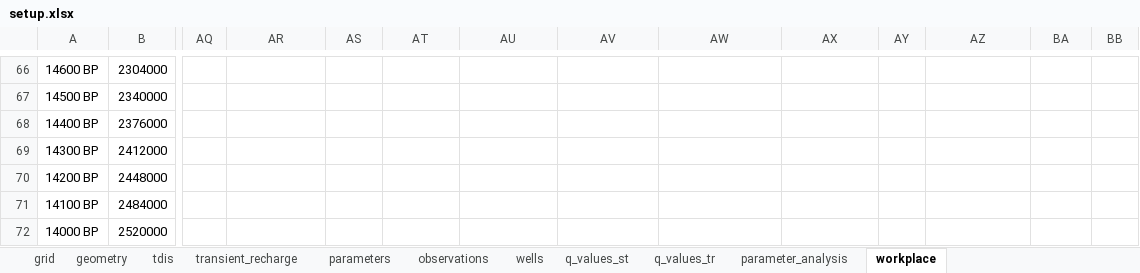
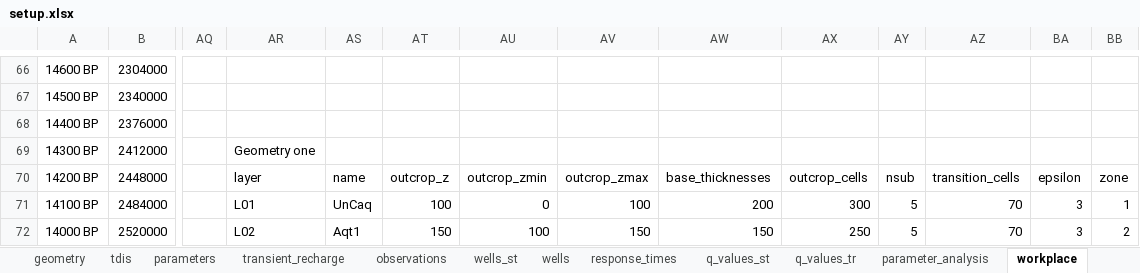
Before and after one commit to femarivera/ConfinedLab, an Excel workbook: assets/3D/setup.xlsx, sheet workplace, drawn as a sheet; only a part is shown, gaps mark what is left out; values as stored, in another font and other column widths than the file's, no borders; the diff covers the shown part only; the diff names each change by its address in the sheet, - before the commit and + after, or states it on an @@ line.

```diff
--- a/assets/3D/setup.xlsx (sheet workplace)
+++ b/assets/3D/setup.xlsx (sheet workplace)
+sheet tab: wells_st
+sheet tab: response_times
@@ sheet tab order changed: geometry | tdis | parameters | transient_recharge | observations | wells_st | wells | response_times | q_values_st | q_values_tr | parameter_analysis | workplace @@
-AR69: (empty)
+AR69: Geometry one
-AR70: (empty)
+AR70: layer
-AS70: (empty)
+AS70: name
-AT70: (empty)
+AT70: outcrop_z
-AU70: (empty)
+AU70: outcrop_zmin
-AV70: (empty)
+AV70: outcrop_zmax
-AW70: (empty)
+AW70: base_thicknesses
-AX70: (empty)
+AX70: outcrop_cells
-AY70: (empty)
+AY70: nsub
-AZ70: (empty)
+AZ70: transition_cells
-BA70: (empty)
+BA70: epsilon
-BB70: (empty)
+BB70: zone
-AR71: (empty)
+AR71: L01
-AS71: (empty)
+AS71: UnCaq
-AT71: (empty)
+AT71: 100
-AU71: (empty)
+AU71: 0
-AV71: (empty)
+AV71: 100
-AW71: (empty)
+AW71: 200
-AX71: (empty)
+AX71: 300
-AY71:AY72: (empty)
+AY71:AY72: 5
-AZ71:AZ72: (empty)
+AZ71:AZ72: 70
-BA71:BA72: (empty)
+BA71:BA72: 3
-BB71: (empty)
+BB71: 1
-AR72: (empty)
+AR72: L02
-AS72: (empty)
+AS72: Aqt1
-AT72: (empty)
+AT72: 150
-AU72: (empty)
+AU72: 100
-AV72: (empty)
+AV72: 150
-AW72: (empty)
+AW72: 150
-AX72: (empty)
+AX72: 250
-BB72: (empty)
+BB72: 2
```
Also changed, not shown: 100 edited cells elsewhere in this sheet, sheet q_values_tr, sheet parameter_analysis, sheet parameters, sheet geometry, sheet wells, sheet observations, assets/2D/setup.xlsx, setup.xlsx, 13 other files.
